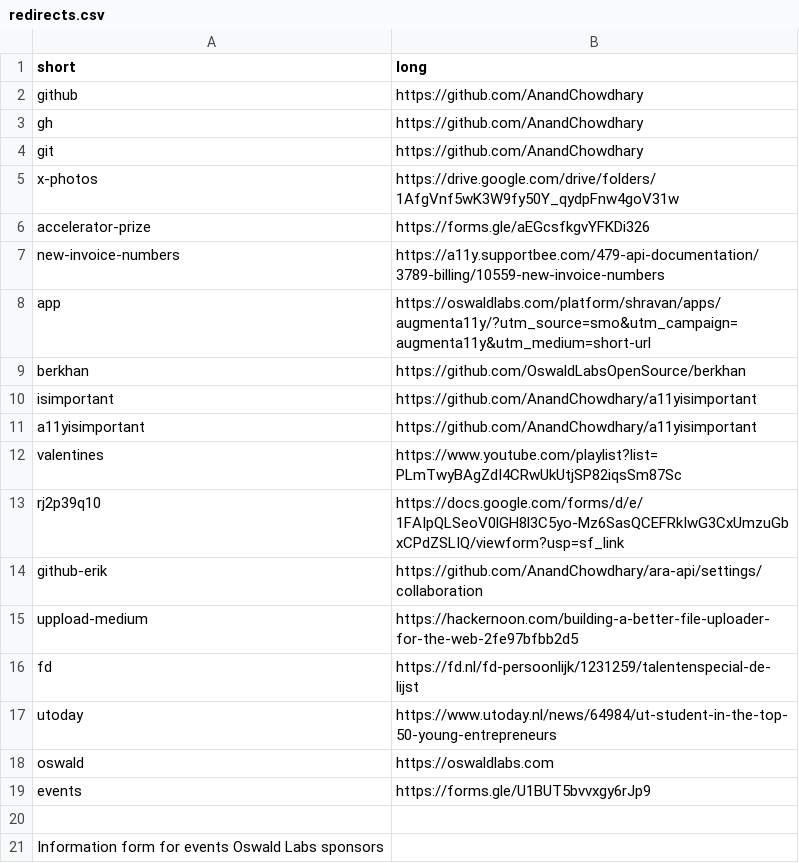
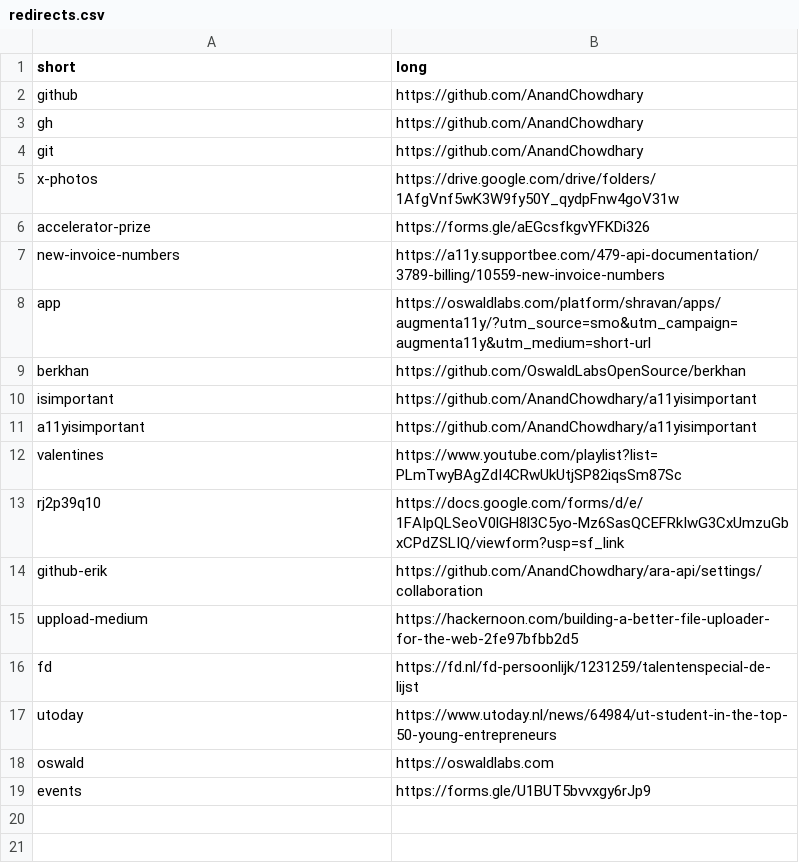
Before and after one commit to AnandChowdhary/anand.link, a CSV file: redirects.csv, drawn as a sheet; the diff names each change by its address in the sheet, - before the commit and + after, or states it on an @@ line.

Commit message:
Fix CSV file after adding descriptions

```diff
--- a/redirects.csv
+++ b/redirects.csv
-row 20: (empty)
-row 21: Information form for events Oswald Labs sponsors
```
